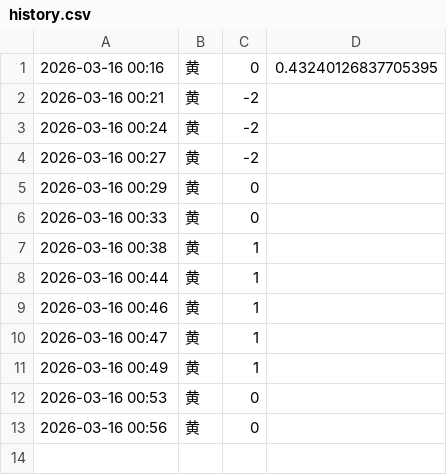
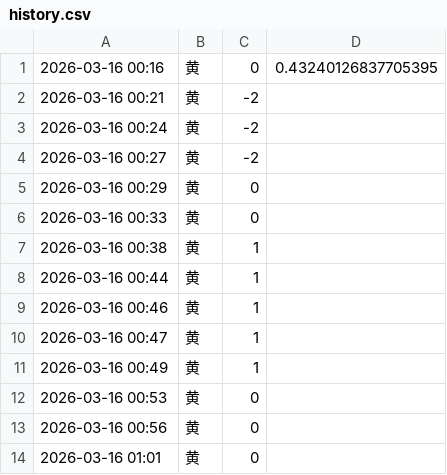
Before and after one commit to fireworkskomatsu-dotcom/weather_ai, a CSV file: history.csv, drawn as a sheet.

```diff
--- a/history.csv
+++ b/history.csv
@@ -13 +13,2 @@
 2026-03-16 00:56,黄,0
+2026-03-16 01:01,黄,0
```
Also changed, not shown: 3 other files.
